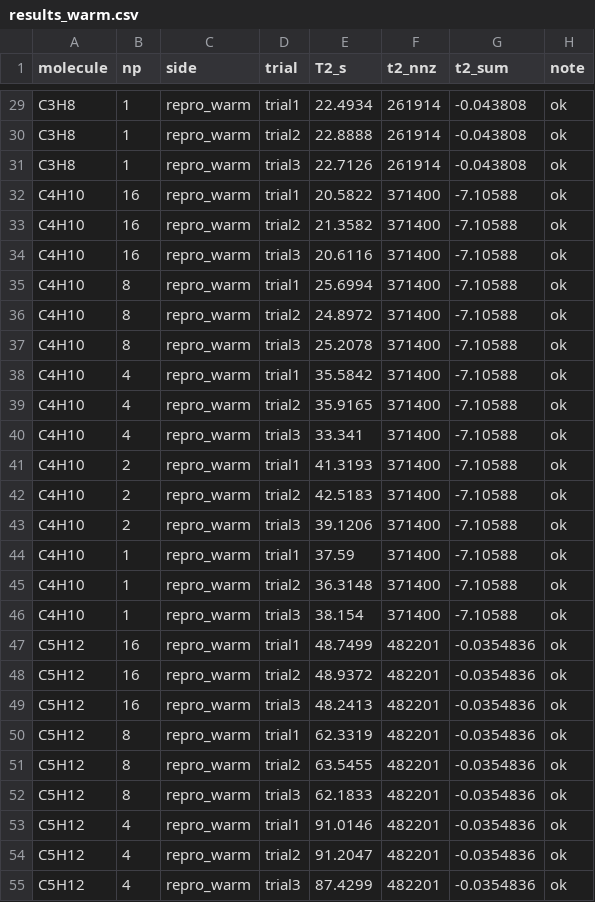
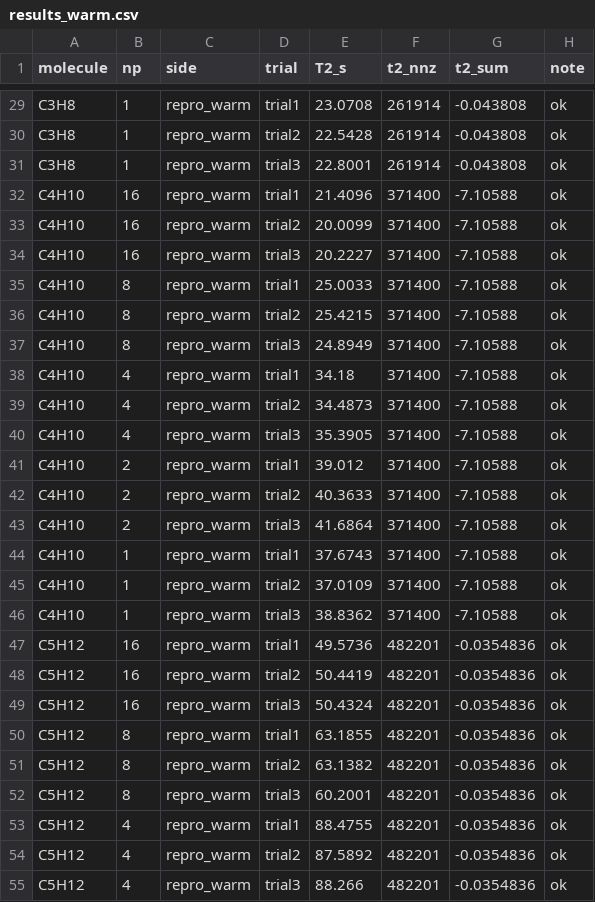
Before and after one commit to jianjianh1/sequant-ta-repro, a CSV file: docs/scaling-campaign-data/results_warm.csv, drawn as a sheet; only a part is shown, gaps mark what is left out; the diff covers the shown part only; the diff names each change by its address in the sheet, - before the commit and + after, or states it on an @@ line.

```diff
--- a/docs/scaling-campaign-data/results_warm.csv
+++ b/docs/scaling-campaign-data/results_warm.csv
-E29 (T2_s): 22.4934
+E29 (T2_s): 23.0708
-E30 (T2_s): 22.8888
+E30 (T2_s): 22.5428
-E31 (T2_s): 22.7126
+E31 (T2_s): 22.8001
-E32 (T2_s): 20.5822
+E32 (T2_s): 21.4096
-E33 (T2_s): 21.3582
+E33 (T2_s): 20.0099
-E34 (T2_s): 20.6116
+E34 (T2_s): 20.2227
-E35 (T2_s): 25.6994
+E35 (T2_s): 25.0033
-E36 (T2_s): 24.8972
+E36 (T2_s): 25.4215
-E37 (T2_s): 25.2078
+E37 (T2_s): 24.8949
-E38 (T2_s): 35.5842
+E38 (T2_s): 34.18
-E39 (T2_s): 35.9165
+E39 (T2_s): 34.4873
-E40 (T2_s): 33.341
+E40 (T2_s): 35.3905
-E41 (T2_s): 41.3193
+E41 (T2_s): 39.012
-E42 (T2_s): 42.5183
+E42 (T2_s): 40.3633
-E43 (T2_s): 39.1206
+E43 (T2_s): 41.6864
-E44 (T2_s): 37.59
+E44 (T2_s): 37.6743
-E45 (T2_s): 36.3148
+E45 (T2_s): 37.0109
-E46 (T2_s): 38.154
+E46 (T2_s): 38.8362
-E47 (T2_s): 48.7499
+E47 (T2_s): 49.5736
-E48 (T2_s): 48.9372
+E48 (T2_s): 50.4419
-E49 (T2_s): 48.2413
+E49 (T2_s): 50.4324
-E50 (T2_s): 62.3319
+E50 (T2_s): 63.1855
-E51 (T2_s): 63.5455
+E51 (T2_s): 63.1382
-E52 (T2_s): 62.1833
+E52 (T2_s): 60.2001
-E53 (T2_s): 91.0146
+E53 (T2_s): 88.4755
-E54 (T2_s): 91.2047
+E54 (T2_s): 87.5892
-E55 (T2_s): 87.4299
+E55 (T2_s): 88.266
```
Also changed, not shown: 33 edited cells elsewhere in this file, docs/scaling-campaign-data/mpqc_mr.csv, docs/scaling-campaign-data/results.csv, 8 other files.
